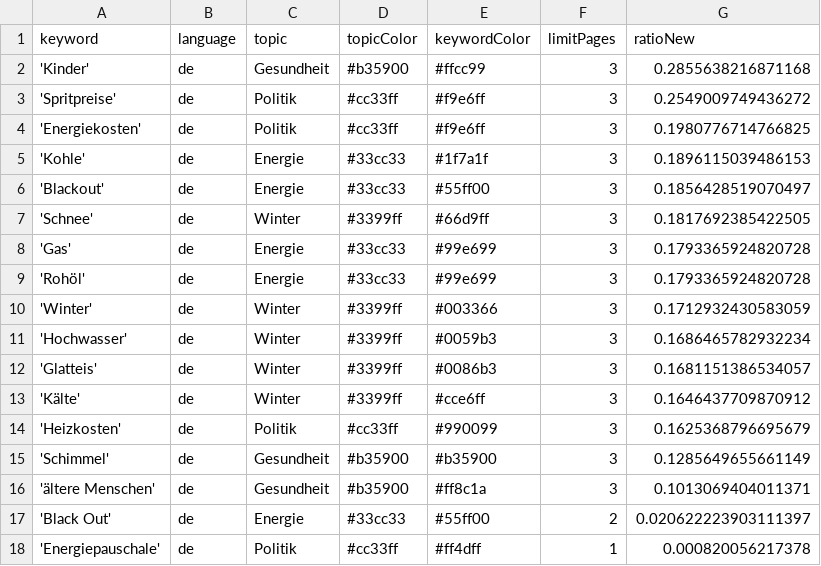
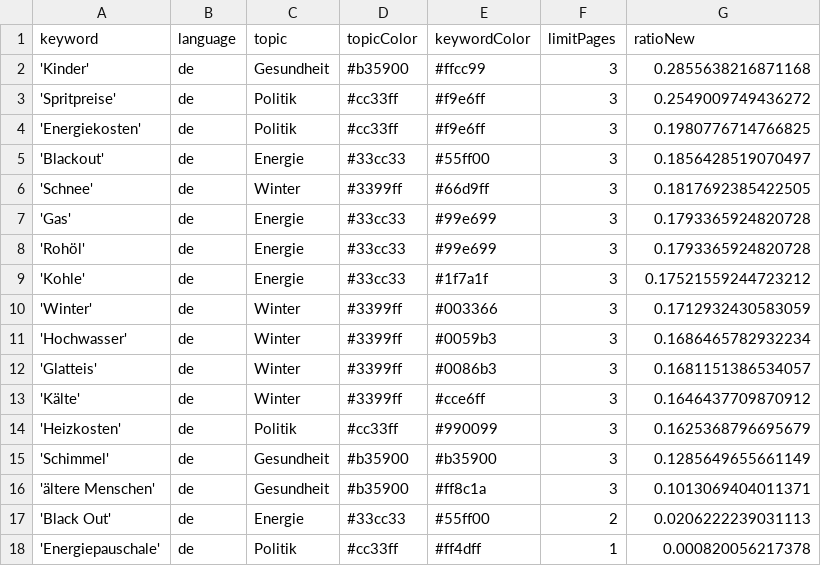
Before and after one commit to paulski99-news/winterIsComing2, a CSV file: keywords.csv, drawn as a sheet.

```diff
--- a/keywords.csv
+++ b/keywords.csv
@@ -4,3 +4,2 @@ keyword,language,topic,topicColor,keywordColor,limitPages,ratioNew
 'Energiekosten',de,Politik,#cc33ff,#f9e6ff,3,0.1980776714766825
-'Kohle',de,Energie,#33cc33,#1f7a1f,3,0.1896115039486153
 'Blackout',de,Energie,#33cc33,#55ff00,3,0.1856428519070497
@@ -9,2 +8,3 @@ keyword,language,topic,topicColor,keywordColor,limitPages,ratioNew
 'Rohöl',de,Energie,#33cc33,#99e699,3,0.1793365924820728
+'Kohle',de,Energie,#33cc33,#1f7a1f,3,0.17521559244723212
 'Winter',de,Winter,#3399ff,#003366,3,0.1712932430583059
@@ -16,3 +16,3 @@ keyword,language,topic,topicColor,keywordColor,limitPages,ratioNew
 'ältere Menschen',de,Gesundheit,#b35900,#ff8c1a,3,0.1013069404011371
-'Black Out',de,Energie,#33cc33,#55ff00,2,0.020622223903111397
+'Black Out',de,Energie,#33cc33,#55ff00,2,0.0206222239031113
 'Energiepauschale',de,Politik,#cc33ff,#ff4dff,1,0.000820056217378
```
Also changed, not shown: csv/news_2026_03.csv.
